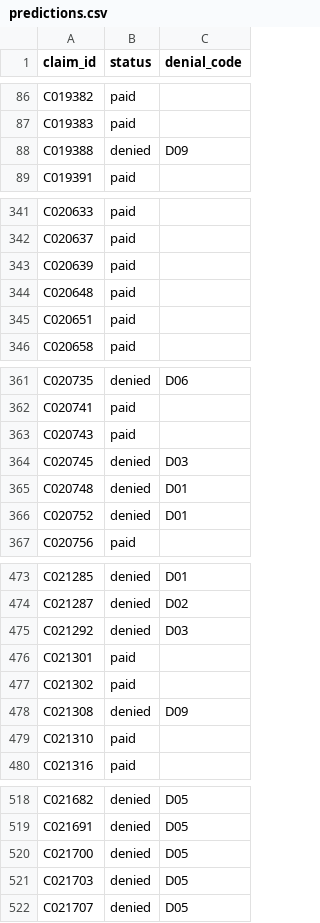
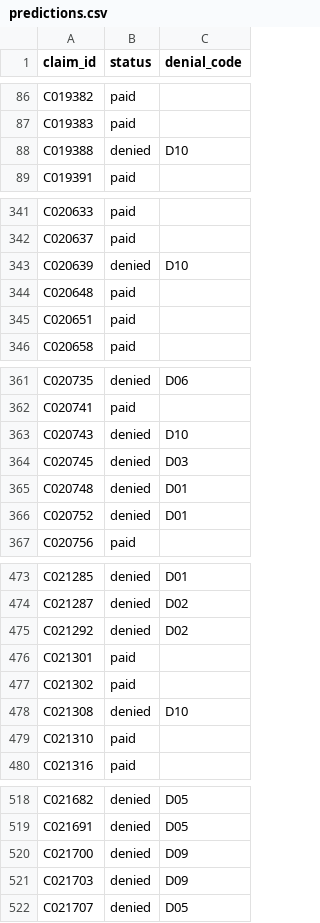
Before and after one commit to helenhnng/ClaimCheck, a CSV file: outputs/predictions.csv, drawn as a sheet; only a part is shown, gaps mark what is left out; the diff covers the shown part only.

```diff
--- a/outputs/predictions.csv
+++ b/outputs/predictions.csv
@@ -87,3 +87,3 @@ C019382,paid,
 C019383,paid,
-C019388,denied,D09
+C019388,denied,D10
 C019391,paid,
@@ -342,3 +342,3 @@ C020633,paid,
 C020637,paid,
-C020639,paid,
+C020639,denied,D10
 C020648,paid,
@@ -362,3 +362,3 @@ C020735,denied,D06
 C020741,paid,
-C020743,paid,
+C020743,denied,D10
 C020745,denied,D03
@@ -474,6 +474,6 @@ C021285,denied,D01
 C021287,denied,D02
-C021292,denied,D03
+C021292,denied,D02
 C021301,paid,
 C021302,paid,
-C021308,denied,D09
+C021308,denied,D10
 C021310,paid,
@@ -519,4 +519,4 @@ C021682,denied,D05
 C021691,denied,D05
-C021700,denied,D05
-C021703,denied,D05
+C021700,denied,D09
+C021703,denied,D09
 C021707,denied,D05
```
Also changed, not shown: 21 edited cells elsewhere in this file, outputs/mistakes_dev.csv, outputs/predictions_detailed.csv, 15 other files.
